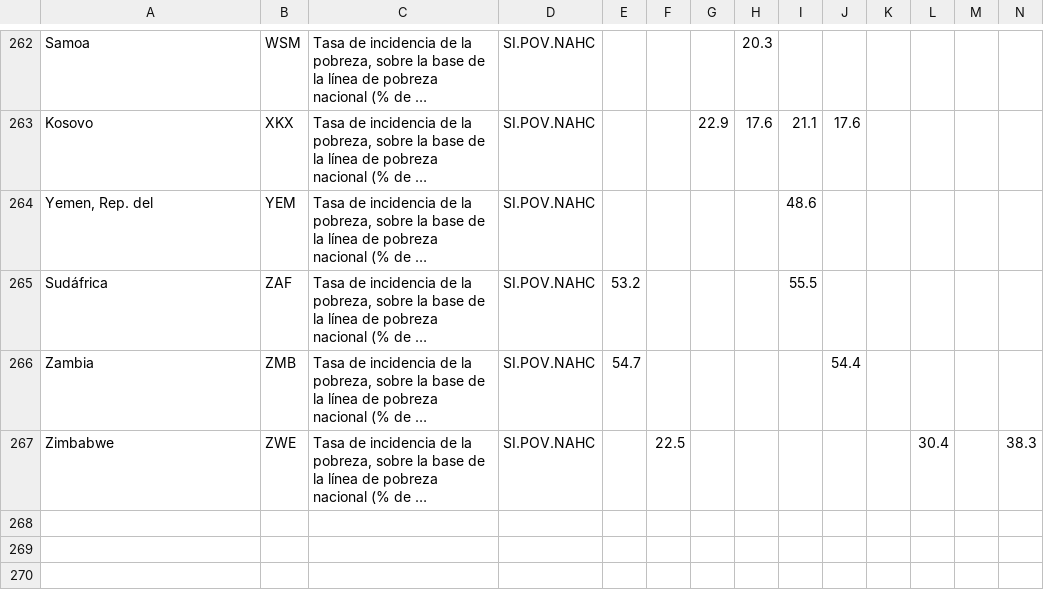
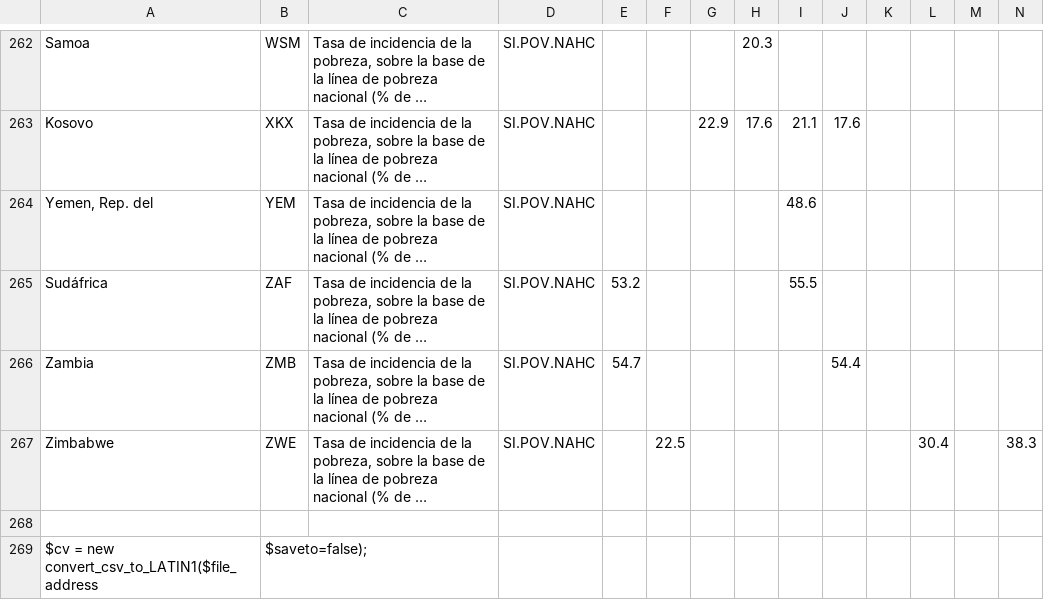
Before and after one commit to JimenaHA/PC3_EST2, a CSV file: DAT_INC_POB.csv, drawn as a sheet; only a part is shown, gaps mark what is left out; long unchanged cells end in …; rows hold the shown columns only; the diff names each change by its address in the sheet, - before the commit and + after, or states it on an @@ line.

Commit message:
Update DAT_INC_POB.csv

```diff
--- a/DAT_INC_POB.csv
+++ b/DAT_INC_POB.csv
+row 268: (empty)
+row 269: $cv = new convert_csv_to_LATIN1($file_address | $saveto=false);
```
